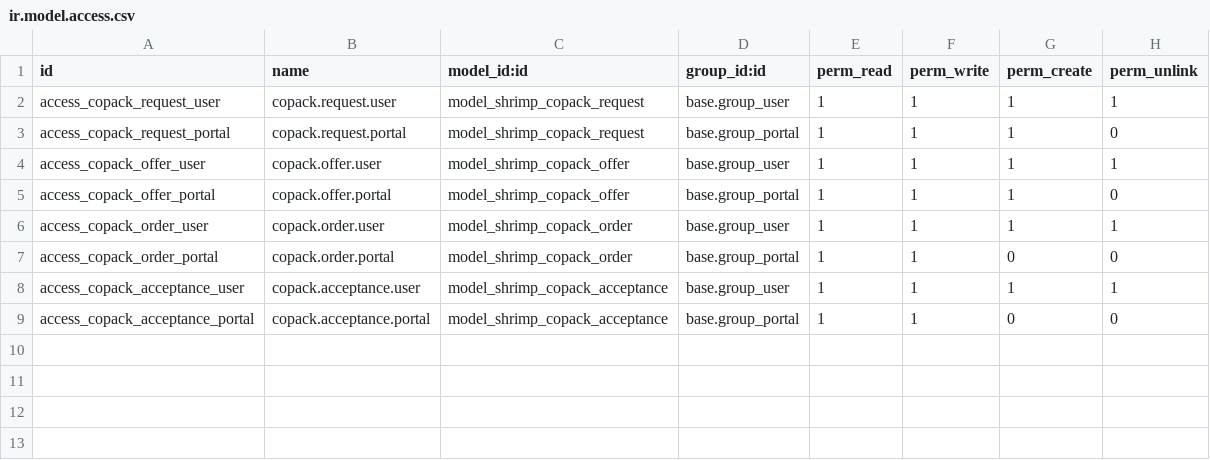
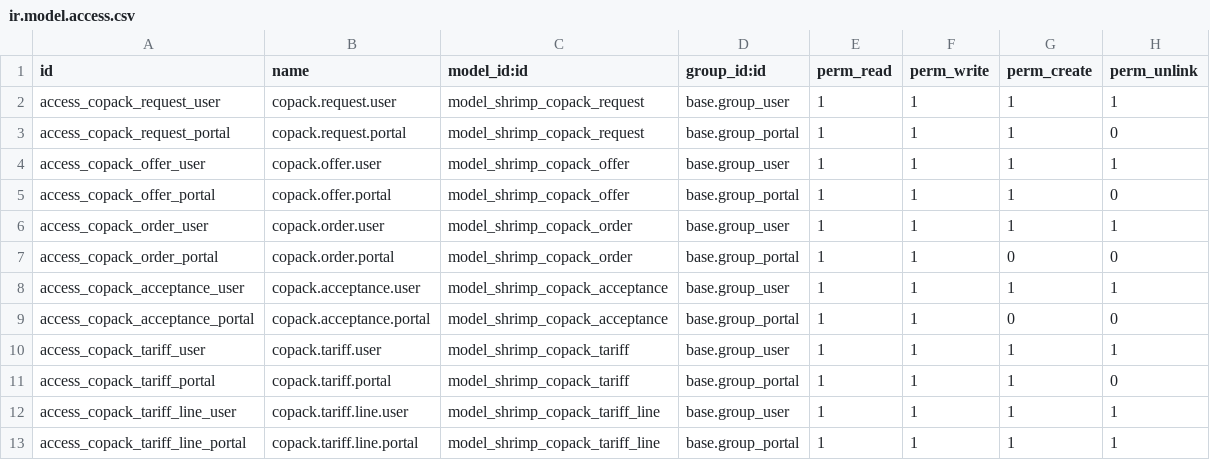
Before and after one commit to HopSky25/Camaronera, a CSV file: shrimp/shrimp_copacking/security/ir.model.access.csv, drawn as a sheet.

```diff
--- a/shrimp/shrimp_copacking/security/ir.model.access.csv
+++ b/shrimp/shrimp_copacking/security/ir.model.access.csv
@@ -9 +9,5 @@ access_copack_acceptance_user,copack.acceptance.user,model_shrimp_copack_accepta
 access_copack_acceptance_portal,copack.acceptance.portal,model_shrimp_copack_acceptance,base.group_portal,1,1,0,0
+access_copack_tariff_user,copack.tariff.user,model_shrimp_copack_tariff,base.group_user,1,1,1,1
+access_copack_tariff_portal,copack.tariff.portal,model_shrimp_copack_tariff,base.group_portal,1,1,1,0
+access_copack_tariff_line_user,copack.tariff.line.user,model_shrimp_copack_tariff_line,base.group_user,1,1,1,1
+access_copack_tariff_line_portal,copack.tariff.line.portal,model_shrimp_copack_tariff_line,base.group_portal,1,1,1,1
```
Also changed, not shown: 5 other files.
